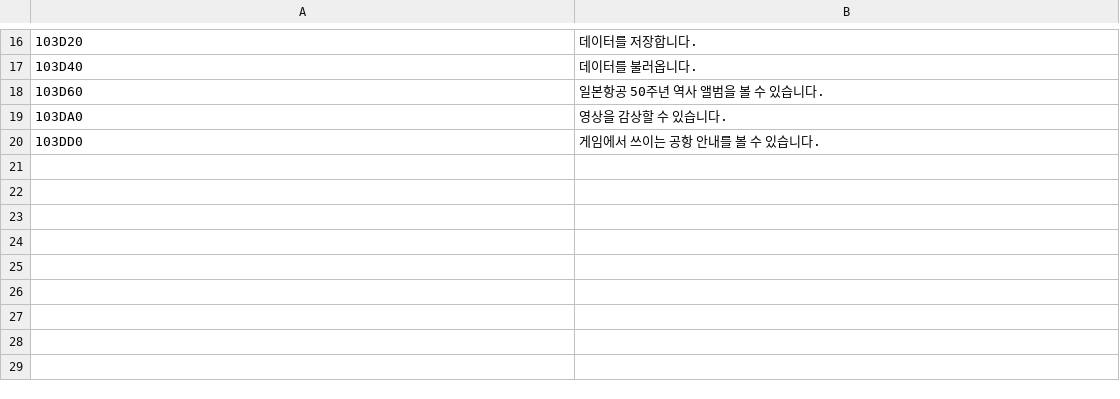
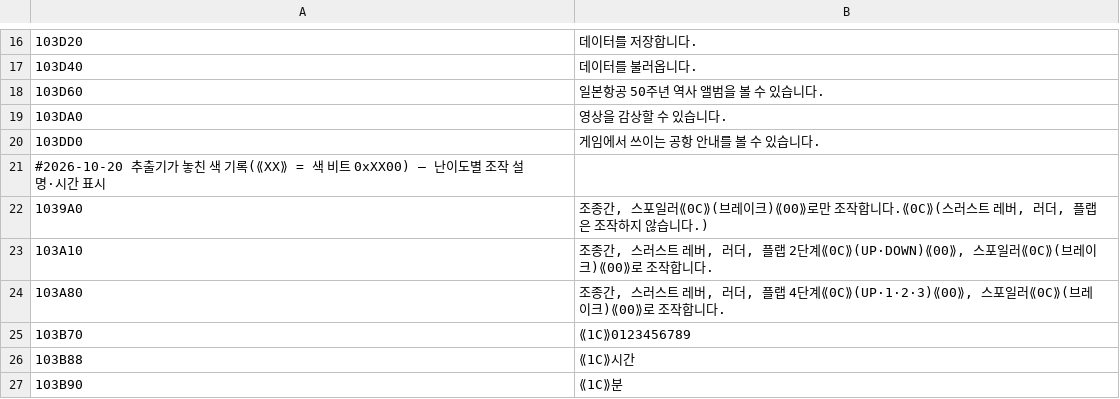
Before and after one commit to hospi0/jetdego2-kr-patch, a TSV file: work/trans/msg_0017_00_000.tsv, drawn as a sheet; only a part is shown, gaps mark what is left out.

```diff
--- a/work/trans/msg_0017_00_000.tsv
+++ b/work/trans/msg_0017_00_000.tsv
@@ -20 +20,8 @@
 103DD0	게임에서 쓰이는 공항 안내를 볼 수 있습니다.
+#2026-10-20 추출기가 놓친 색 기록(⟪XX⟫ = 색 비트 0xXX00) — 난이도별 조작 설명·시간 표시
+1039A0	조종간, 스포일러⟪0C⟫(브레이크)⟪00⟫로만 조작합니다.⟪0C⟫(스러스트 레버, 러더, 플랩은 조작하지 않습니다.)
+103A10	조종간, 스러스트 레버, 러더, 플랩 2단계⟪0C⟫(UP·DOWN)⟪00⟫, 스포일러⟪0C⟫(브레이크)⟪00⟫로 조작합니다.
+103A80	조종간, 스러스트 레버, 러더, 플랩 4단계⟪0C⟫(UP·1·2·3)⟪00⟫, 스포일러⟪0C⟫(브레이크)⟪00⟫로 조작합니다.
+103B70	⟪1C⟫0123456789
+103B88	⟪1C⟫시간
+103B90	⟪1C⟫분
```
Also changed, not shown: work/gfx/gfx_logbook.tsv, work/trans/msg_0017_05_000.tsv, 8 other files.
